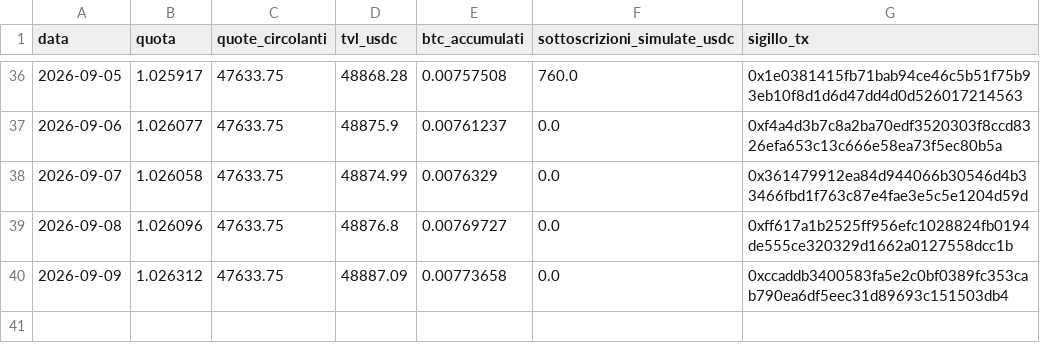
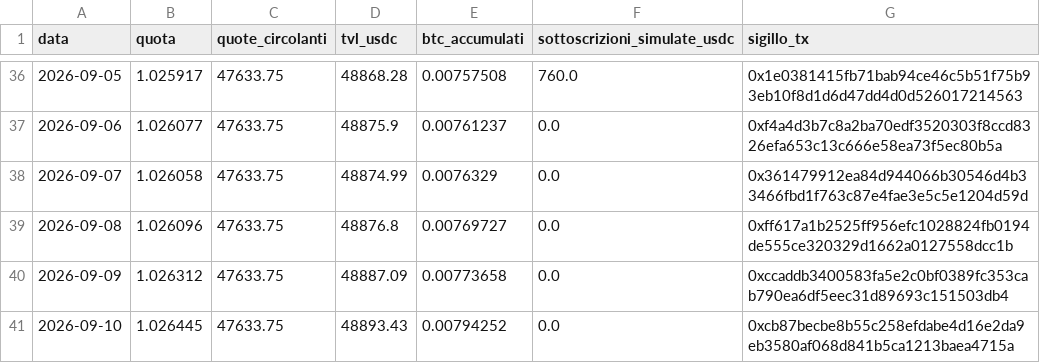
Before and after one commit to Alex00975/btc-accumulator-data, a CSV file: serie.csv, drawn as a sheet; only a part is shown, gaps mark what is left out.

```diff
--- a/serie.csv
+++ b/serie.csv
@@ -40 +40,2 @@ data,quota,quote_circolanti,tvl_usdc,btc_accumulati,sottoscrizioni_simulate_usdc
 2026-09-09,1.026312,47633.75,48887.09,0.00773658,0.0,0xccaddb3400583fa5e2c0bf0389fc353cab790ea6df5eec31d89693c151503db4
+2026-09-10,1.026445,47633.75,48893.43,0.00794252,0.0,0xcb87becbe8b55c258efdabe4d16e2da9eb3580af068d841b5ca1213baea4715a
```
Also changed, not shown: 2 other files.
